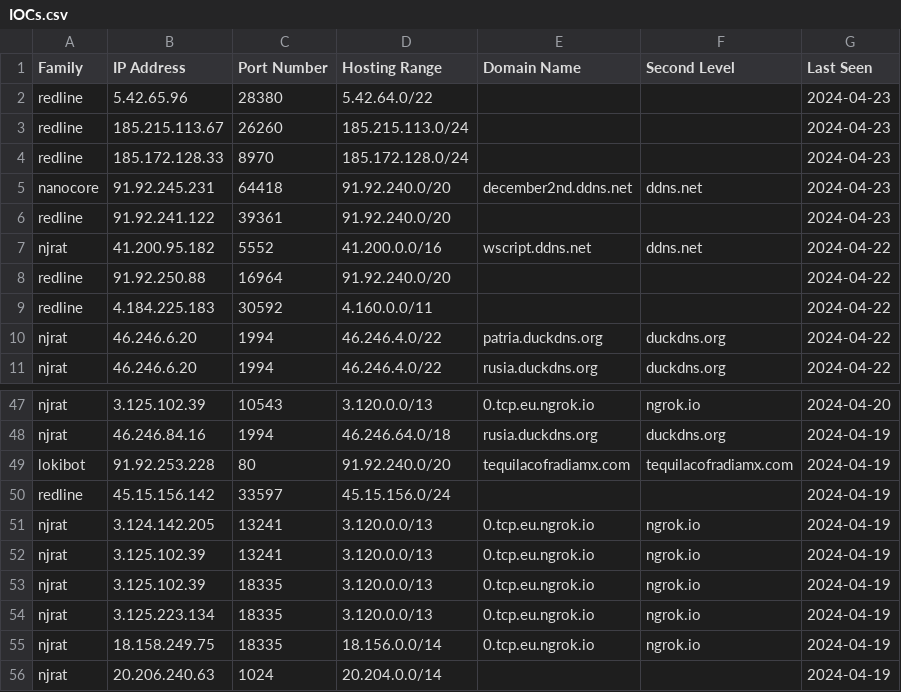
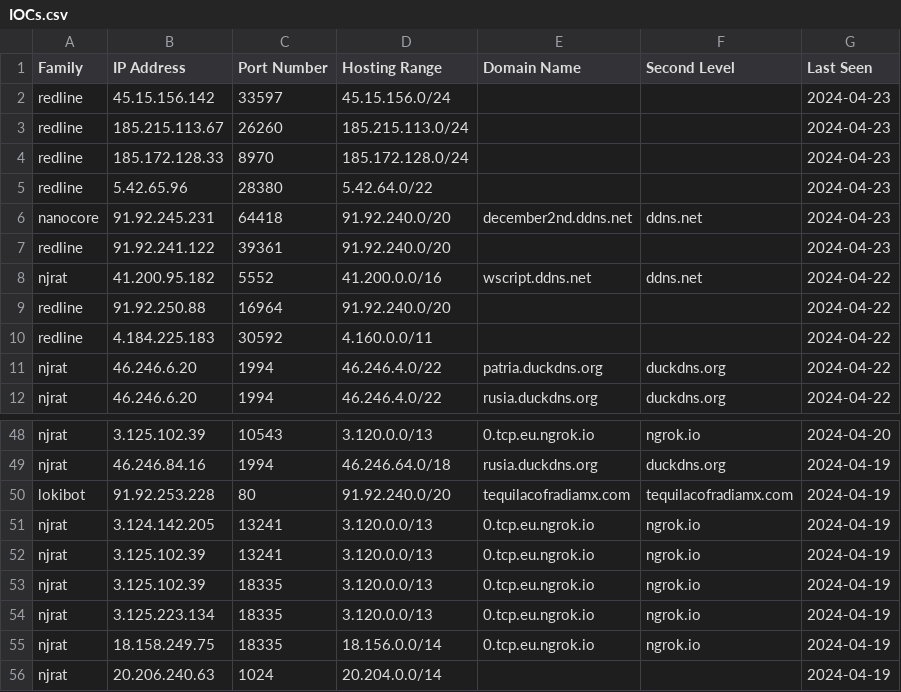
Before and after one commit to Abjuri5t/SarlackLab, a CSV file: IOCs.csv, drawn as a sheet; only a part is shown, gaps mark what is left out.

Commit message:
IOC update

```diff
--- a/IOCs.csv
+++ b/IOCs.csv
@@ -1,5 +1,6 @@
 Family,IP Address,Port Number,Hosting Range,Domain Name,Second Level,Last Seen
-redline,5.42.65.96,28380,5.42.64.0/22,,,2024-04-23
+redline,45.15.156.142,33597,45.15.156.0/24,,,2024-04-23
 redline,185.215.113.67,26260,185.215.113.0/24,,,2024-04-23
 redline,185.172.128.33,8970,185.172.128.0/24,,,2024-04-23
+redline,5.42.65.96,28380,5.42.64.0/22,,,2024-04-23
 nanocore,91.92.245.231,64418,91.92.240.0/20,december2nd.ddns.net,ddns.net,2024-04-23
@@ -49,3 +50,2 @@ njrat,46.246.84.16,1994,46.246.64.0/18,rusia.duckdns.org,duckdns.org,2024-04-19
 lokibot,91.92.253.228,80,91.92.240.0/20,tequilacofradiamx.com,tequilacofradiamx.com,2024-04-19
-redline,45.15.156.142,33597,45.15.156.0/24,,,2024-04-19
 njrat,3.124.142.205,13241,3.120.0.0/13,0.tcp.eu.ngrok.io,ngrok.io,2024-04-19
```
